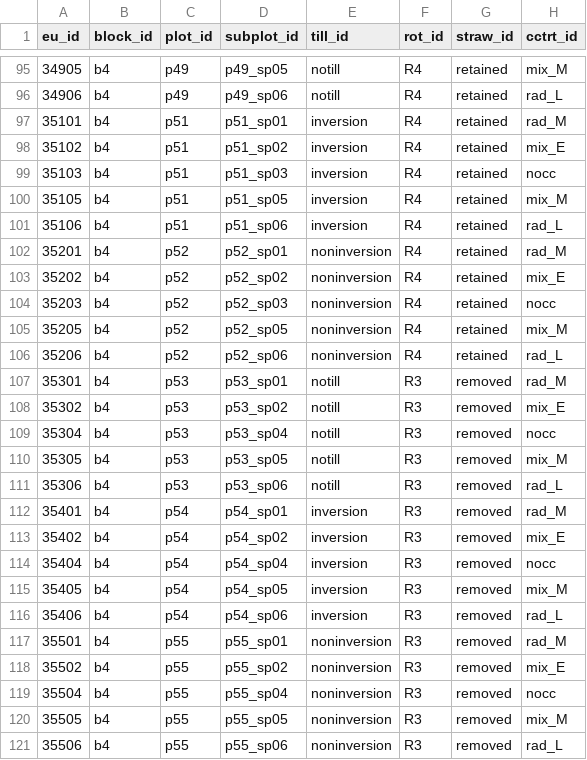
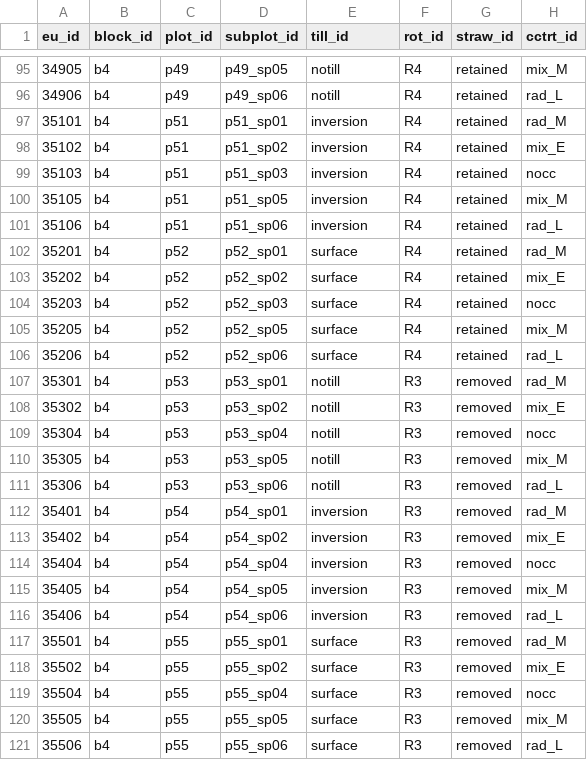
Before and after one commit to vanichols/CENTSdata, a CSV file: data-raw/01_keys/cents_eukey.csv, drawn as a sheet; only a part is shown, gaps mark what is left out; the diff covers the shown part only.

Commit message:
update to surface instead of noninv

```diff
--- a/data-raw/01_keys/cents_eukey.csv
+++ b/data-raw/01_keys/cents_eukey.csv
@@ -101,7 +101,7 @@ eu_id,block_id,plot_id,subplot_id,till_id,rot_id,straw_id,cctrt_id
 35106,b4,p51,p51_sp06,inversion,R4,retained,rad_L
-35201,b4,p52,p52_sp01,noninversion,R4,retained,rad_M
-35202,b4,p52,p52_sp02,noninversion,R4,retained,mix_E
-35203,b4,p52,p52_sp03,noninversion,R4,retained,nocc
-35205,b4,p52,p52_sp05,noninversion,R4,retained,mix_M
-35206,b4,p52,p52_sp06,noninversion,R4,retained,rad_L
+35201,b4,p52,p52_sp01,surface,R4,retained,rad_M
+35202,b4,p52,p52_sp02,surface,R4,retained,mix_E
+35203,b4,p52,p52_sp03,surface,R4,retained,nocc
+35205,b4,p52,p52_sp05,surface,R4,retained,mix_M
+35206,b4,p52,p52_sp06,surface,R4,retained,rad_L
 35301,b4,p53,p53_sp01,notill,R3,removed,rad_M
@@ -116,6 +116,6 @@ eu_id,block_id,plot_id,subplot_id,till_id,rot_id,straw_id,cctrt_id
 35406,b4,p54,p54_sp06,inversion,R3,removed,rad_L
-35501,b4,p55,p55_sp01,noninversion,R3,removed,rad_M
-35502,b4,p55,p55_sp02,noninversion,R3,removed,mix_E
-35504,b4,p55,p55_sp04,noninversion,R3,removed,nocc
-35505,b4,p55,p55_sp05,noninversion,R3,removed,mix_M
-35506,b4,p55,p55_sp06,noninversion,R3,removed,rad_L
+35501,b4,p55,p55_sp01,surface,R3,removed,rad_M
+35502,b4,p55,p55_sp02,surface,R3,removed,mix_E
+35504,b4,p55,p55_sp04,surface,R3,removed,nocc
+35505,b4,p55,p55_sp05,surface,R3,removed,mix_M
+35506,b4,p55,p55_sp06,surface,R3,removed,rad_L
```
Also changed, not shown: 30 edited cells elsewhere in this file, 5 other files.
